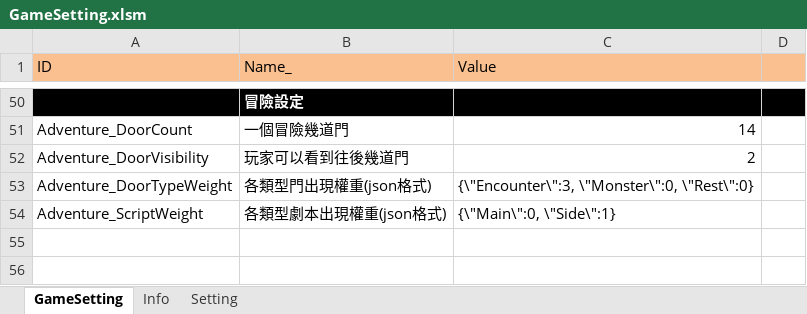
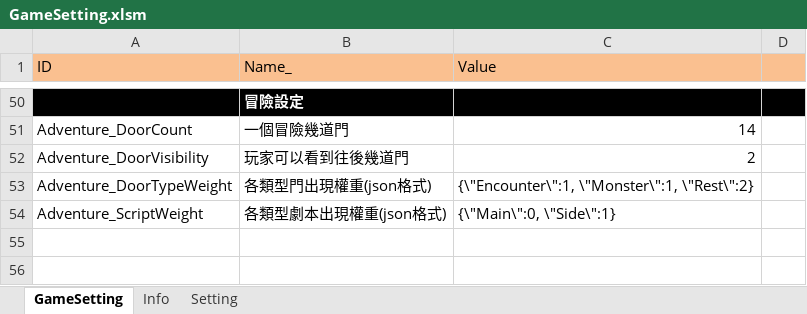
Before and after one commit to scozfortest/thedoor, an Excel workbook: Design/GameSetting.xlsm, sheet GameSetting, drawn as a sheet; only a part is shown, gaps mark what is left out; values as stored, in another font and other column widths than the file's, no borders; the diff names each change by its address in the sheet, - before the commit and + after, or states it on an @@ line.

```diff
--- a/Design/GameSetting.xlsm (sheet GameSetting)
+++ b/Design/GameSetting.xlsm (sheet GameSetting)
-C53 (Value): {\"Encounter\":3, \"Monster\":0, \"Rest\":0}
+C53 (Value): {\"Encounter\":1, \"Monster\":1, \"Rest\":2}
```
Also changed, not shown: Design/Role.xlsm, Design/String.xlsm, 54 other files.
